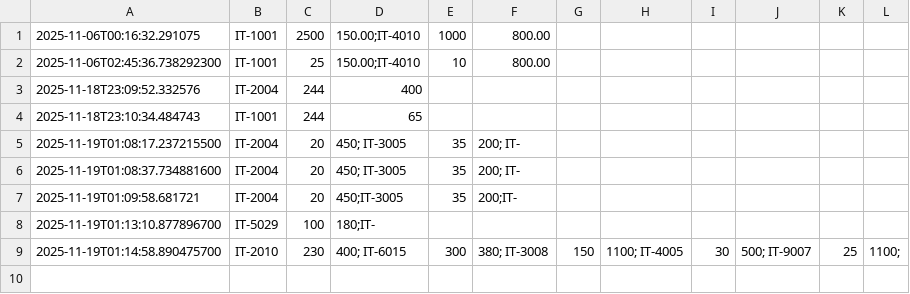
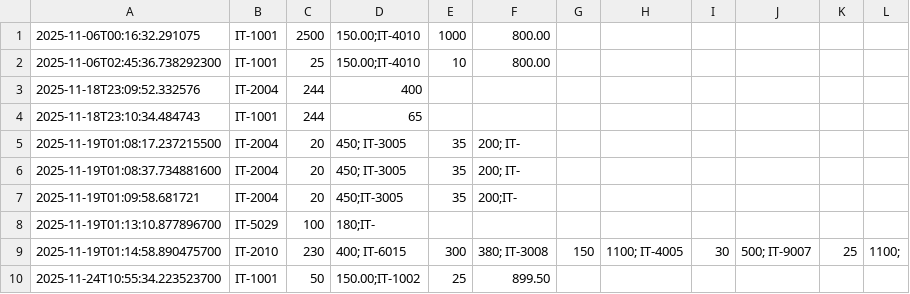
Before and after one commit to Kavinda-Dilshan/supermarket-inventory-system, a CSV file: order_log.csv, drawn as a sheet.

```diff
--- a/order_log.csv
+++ b/order_log.csv
@@ -9 +9,2 @@
 2025-11-19T01:14:58.890475700,IT-2010,230,400; IT-6015,300,380; IT-3008,150,1100; IT-4005,30,500; IT-9007,25,1100;
+2025-11-24T10:55:34.223523700,IT-1001,50,150.00;IT-1002,25,899.50
```
Also changed, not shown: inventory.csv, 25 other files.
